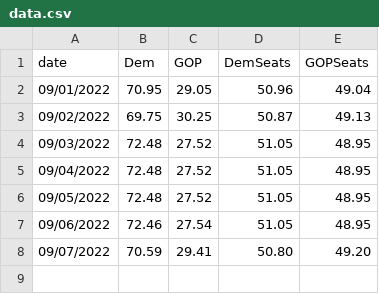
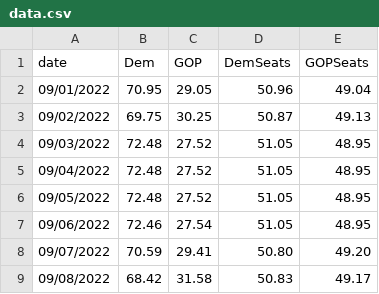
Before and after one commit to djrubio2/forecast2022, a CSV file: data.csv, drawn as a sheet; the diff names each change by its address in the sheet, - before the commit and + after, or states it on an @@ line.

```diff
--- a/data.csv
+++ b/data.csv
+row 9: 09/08/2022 | 68.42 | 31.58 | 50.83 | 49.17
```
Also changed, not shown: 2 other files.
